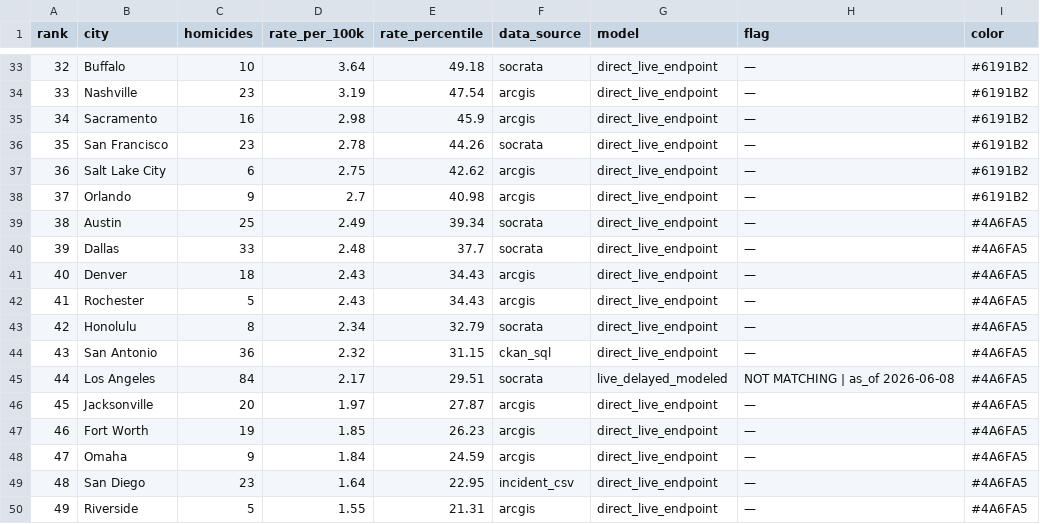
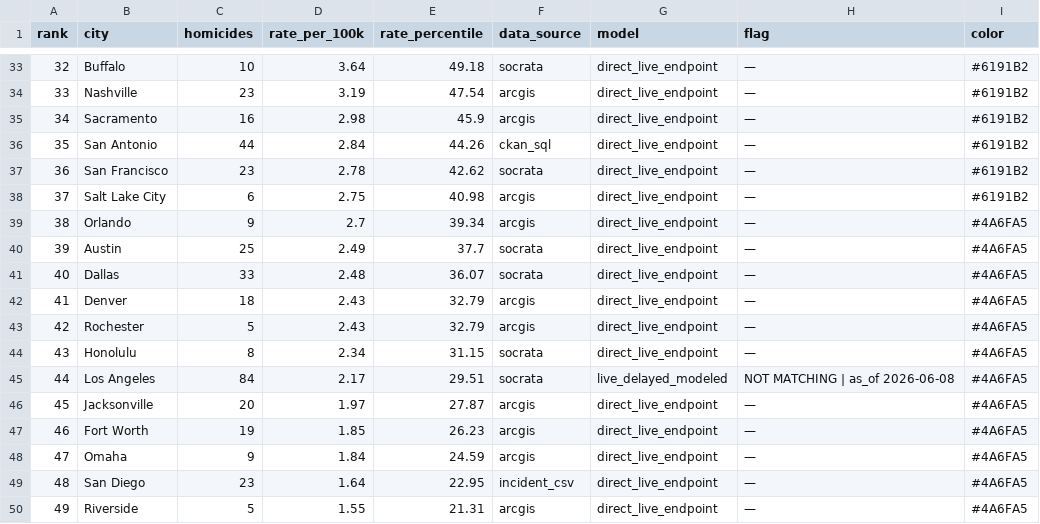
Before and after one commit to ro00archworkall/homicide_tracker, a CSV file: src/data/city_data.csv, drawn as a sheet; only a part is shown, gaps mark what is left out; removed rows and columns are numbered as before the commit, all else as after; the diff names each change by its address in the sheet, - before the commit and + after, or states it on an @@ line.

```diff
--- a/src/data/city_data.csv
+++ b/src/data/city_data.csv
+row 36: 35 | San Antonio | 44 | 2.84 | 44.26 | ckan_sql | direct_live_endpoint | — | #6191B2
@@ column A (rank) renumbered between rows 37 and 44 @@
-E37 (rate_percentile): 44.26
+E37 (rate_percentile): 42.62
-E38 (rate_percentile): 42.62
+E38 (rate_percentile): 40.98
-E39 (rate_percentile): 40.98
+E39 (rate_percentile): 39.34
-I39 (color): #6191B2
+I39 (color): #4A6FA5
-E40 (rate_percentile): 39.34
+E40 (rate_percentile): 37.7
-E41 (rate_percentile): 37.7
+E41 (rate_percentile): 36.07
-E42:E43 (rate_percentile): 34.43
+E42:E43 (rate_percentile): 32.79
-E44 (rate_percentile): 32.79
+E44 (rate_percentile): 31.15
-row 44: 43 | San Antonio | 36 | 2.32 | 31.15 | ckan_sql | direct_live_endpoint | — | #4A6FA5
```
Also changed, not shown: 1 other file.
